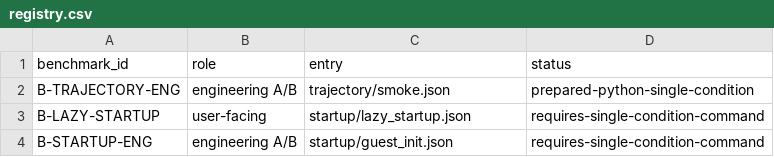
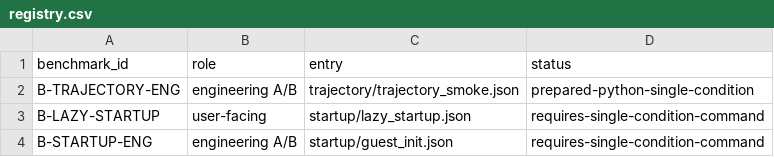
Before and after one commit to DeepLink-org/pvisor, a CSV file: benchmark.new/registry.csv, drawn as a sheet; only a part is shown.

Commit message:
benchmark: preserve smoke routing and validate trajectory entry

```diff
--- a/benchmark.new/registry.csv
+++ b/benchmark.new/registry.csv
@@ -1,3 +1,3 @@
 benchmark_id,role,entry,status
-B-TRAJECTORY-ENG,engineering A/B,trajectory/smoke.json,prepared-python-single-condition
+B-TRAJECTORY-ENG,engineering A/B,trajectory/trajectory_smoke.json,prepared-python-single-condition
 B-LAZY-STARTUP,user-facing,startup/lazy_startup.json,requires-single-condition-command
```
Also changed, not shown: 6 other files.
